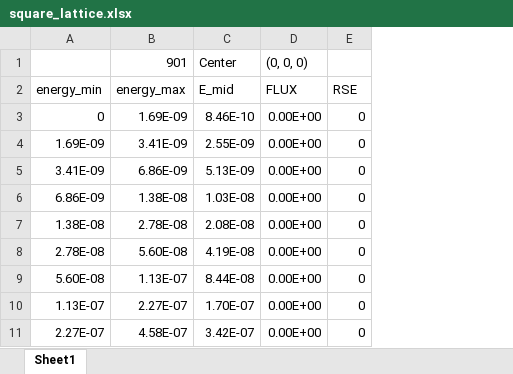
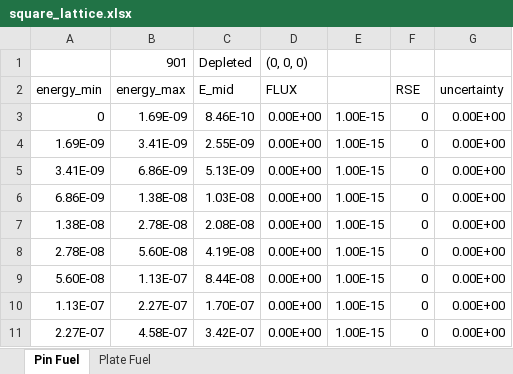
Before and after one commit to dholladay00/NUEN_610_Project, an Excel workbook: mcnp/square_lattice.xlsx, sheet Pin Fuel, drawn as a sheet; only a part is shown; values as stored, in another font and other column widths than the file's, no borders; charts and pictures not drawn; the diff names each change by its address in the sheet, - before the commit and + after, or states it on an @@ line.

Commit message:
Alternating Plate Fuel elements

```diff
--- a/mcnp/square_lattice.xlsx (sheet Pin Fuel)
+++ b/mcnp/square_lattice.xlsx (sheet Pin Fuel)
-sheet tab: Sheet1
+sheet tab: Pin Fuel
+sheet tab: Plate Fuel
+column E, rows 3-11: all 1.00E-15
+column G (uncertainty), rows 3-11: all 0.00E+00
-C1 (E_mid): Center
+C1 (E_mid): Depleted
```
Also changed, not shown: charts or pictures, 1 other file.
